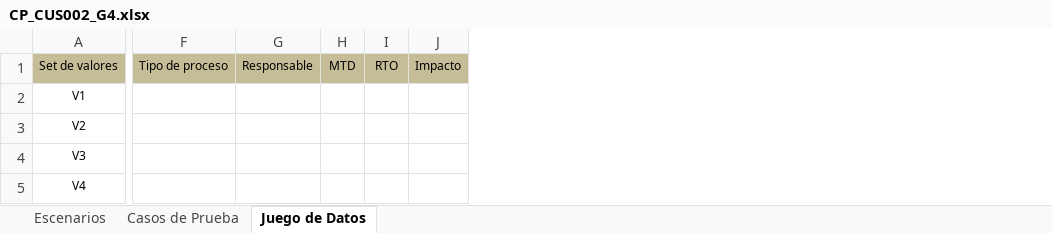
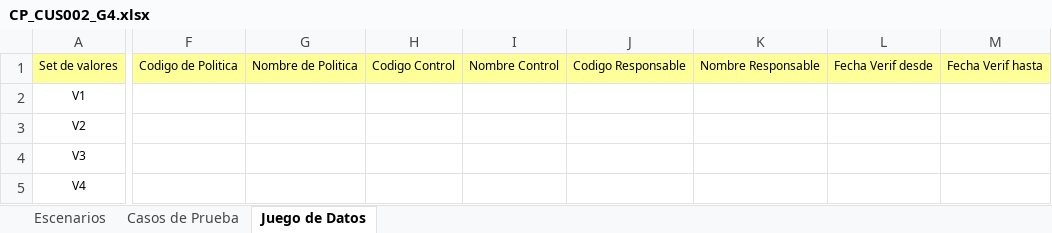
Before and after one commit to orlysemperfi/tp3-contratos-clientes, an Excel workbook: ITERACION 5/SUB ITERACION 5/CASOS DE PRUEBA/CP_CUS002_G4.xlsx, sheet Juego de Datos, drawn as a sheet; only a part is shown, gaps mark what is left out; values as stored, in another font and other column widths than the file's, no borders; removed rows and columns are numbered as before the commit, all else as after; the diff covers the shown part only; the diff names each change by its address in the sheet, - before the commit and + after, or states it on an @@ line.

```diff
--- a/ITERACION 5/SUB ITERACION 5/CASOS DE PRUEBA/CP_CUS002_G4.xlsx (sheet Juego de Datos)
+++ b/ITERACION 5/SUB ITERACION 5/CASOS DE PRUEBA/CP_CUS002_G4.xlsx (sheet Juego de Datos)
-column F, row 1: Tipo de proceso
-column G, row 1: Responsable
-column H, row 1: MTD
-column I, row 1: RTO
-column J, row 1: Impacto
+column F, row 1: Codigo de Politica
+column G, row 1: Nombre de Politica
+column H, row 1: Codigo Control
+column I, row 1: Nombre Control
+column J, row 1: Codigo Responsable
+column K, row 1: Nombre Responsable
+column L, row 1: Fecha Verif desde
+column M, row 1: Fecha Verif hasta
-A1 fill: #C4BD97
+A1 fill: #FFFF99
```
Also changed, not shown: 9 edited cells and cell formats elsewhere in this sheet, sheet Casos de Prueba, sheet Escenarios, hidden cells.
